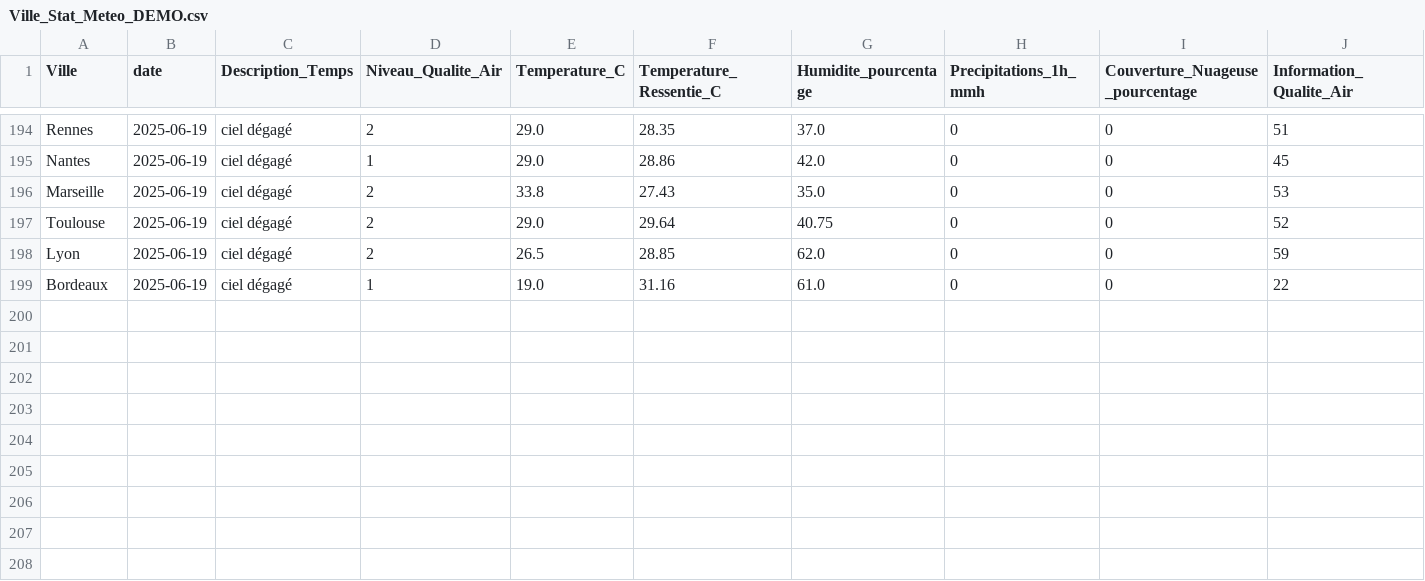
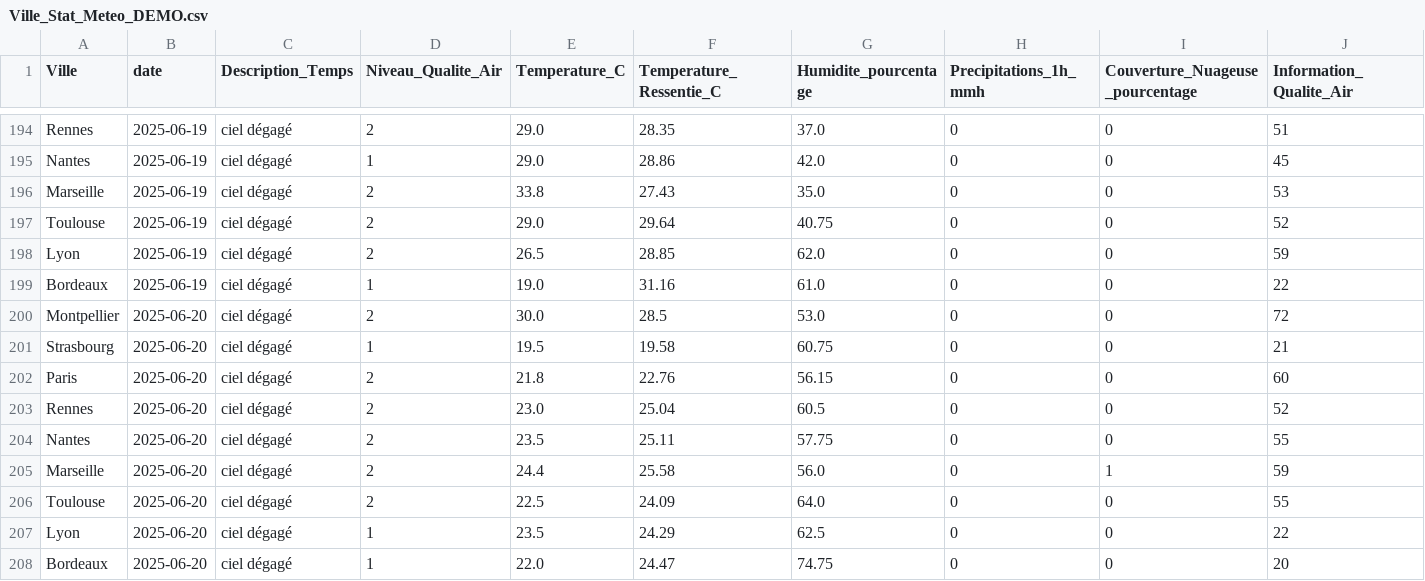
Before and after one commit to CamilleLV/Projet_MSPR_3, a CSV file: Ville_Stat_Meteo_DEMO.csv, drawn as a sheet; only a part is shown, gaps mark what is left out; rows hold the shown columns only; the diff names each change by its address in the sheet, - before the commit and + after, or states it on an @@ line.

```diff
--- a/Ville_Stat_Meteo_DEMO.csv
+++ b/Ville_Stat_Meteo_DEMO.csv
+row 200: Montpellier | 2025-06-20 | ciel dégagé | 2 | 30.0 | 28.5 | 53.0 | 0 | 0 | 72
+row 201: Strasbourg | 2025-06-20 | ciel dégagé | 1 | 19.5 | 19.58 | 60.75 | 0 | 0 | 21
+row 202: Paris | 2025-06-20 | ciel dégagé | 2 | 21.8 | 22.76 | 56.15 | 0 | 0 | 60
+row 203: Rennes | 2025-06-20 | ciel dégagé | 2 | 23.0 | 25.04 | 60.5 | 0 | 0 | 52
+row 204: Nantes | 2025-06-20 | ciel dégagé | 2 | 23.5 | 25.11 | 57.75 | 0 | 0 | 55
+row 205: Marseille | 2025-06-20 | ciel dégagé | 2 | 24.4 | 25.58 | 56.0 | 0 | 1 | 59
+row 206: Toulouse | 2025-06-20 | ciel dégagé | 2 | 22.5 | 24.09 | 64.0 | 0 | 0 | 55
+row 207: Lyon | 2025-06-20 | ciel dégagé | 1 | 23.5 | 24.29 | 62.5 | 0 | 0 | 22
+row 208: Bordeaux | 2025-06-20 | ciel dégagé | 1 | 22.0 | 24.47 | 74.75 | 0 | 0 | 20
```
Also changed, not shown: Qualite_Air.csv, Ville_Meteo.csv, 1 other file.
